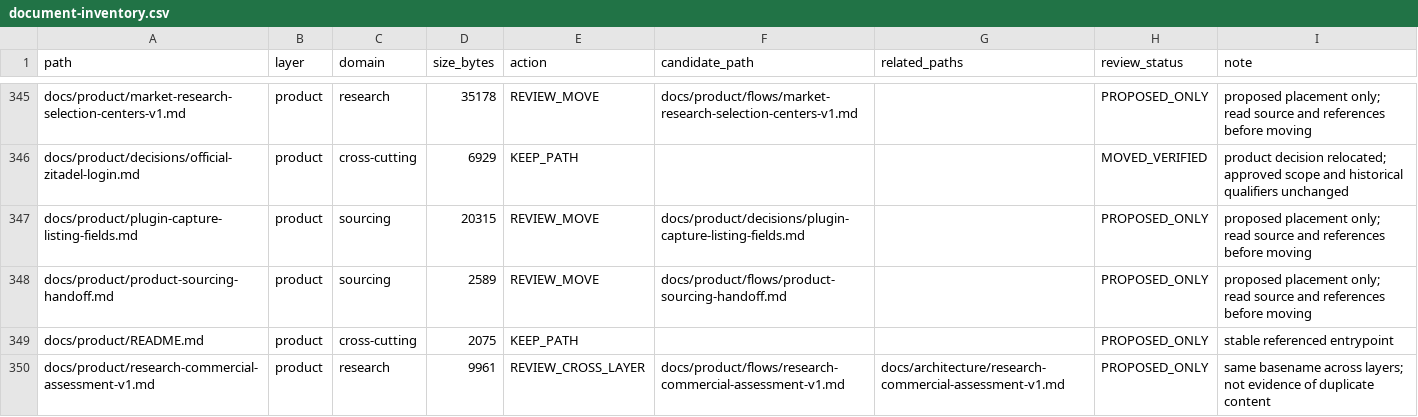
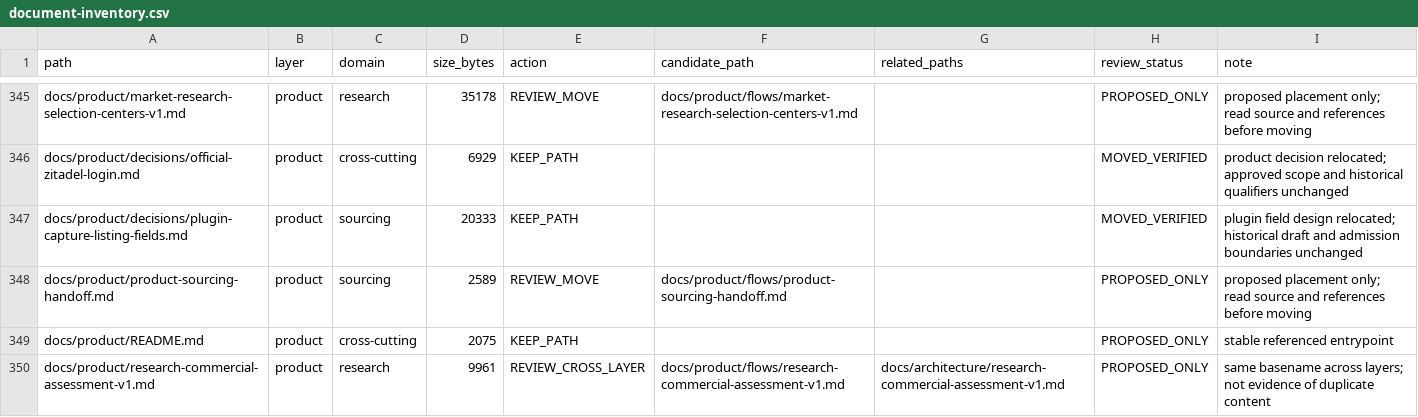
Before and after one commit to henryxu1008/shuomi-ai-commerce, a CSV file: docs/document-inventory.csv, drawn as a sheet; only a part is shown, gaps mark what is left out.

Commit message:
docs(product): group plugin field design with decisions

```diff
--- a/docs/document-inventory.csv
+++ b/docs/document-inventory.csv
@@ -346,3 +346,3 @@ docs/product/market-research-selection-centers-v1.md,product,research,35178,REVI
 docs/product/decisions/official-zitadel-login.md,product,cross-cutting,6929,KEEP_PATH,,,MOVED_VERIFIED,product decision relocated; approved scope and historical qualifiers unchanged
-docs/product/plugin-capture-listing-fields.md,product,sourcing,20315,REVIEW_MOVE,docs/product/decisions/plugin-capture-listing-fields.md,,PROPOSED_ONLY,proposed placement only; read source and references before moving
+docs/product/decisions/plugin-capture-listing-fields.md,product,sourcing,20333,KEEP_PATH,,,MOVED_VERIFIED,plugin field design relocated; historical draft and admission boundaries unchanged
 docs/product/product-sourcing-handoff.md,product,sourcing,2589,REVIEW_MOVE,docs/product/flows/product-sourcing-handoff.md,,PROPOSED_ONLY,proposed placement only; read source and references before moving
```
Also changed, not shown: 10 other files.
